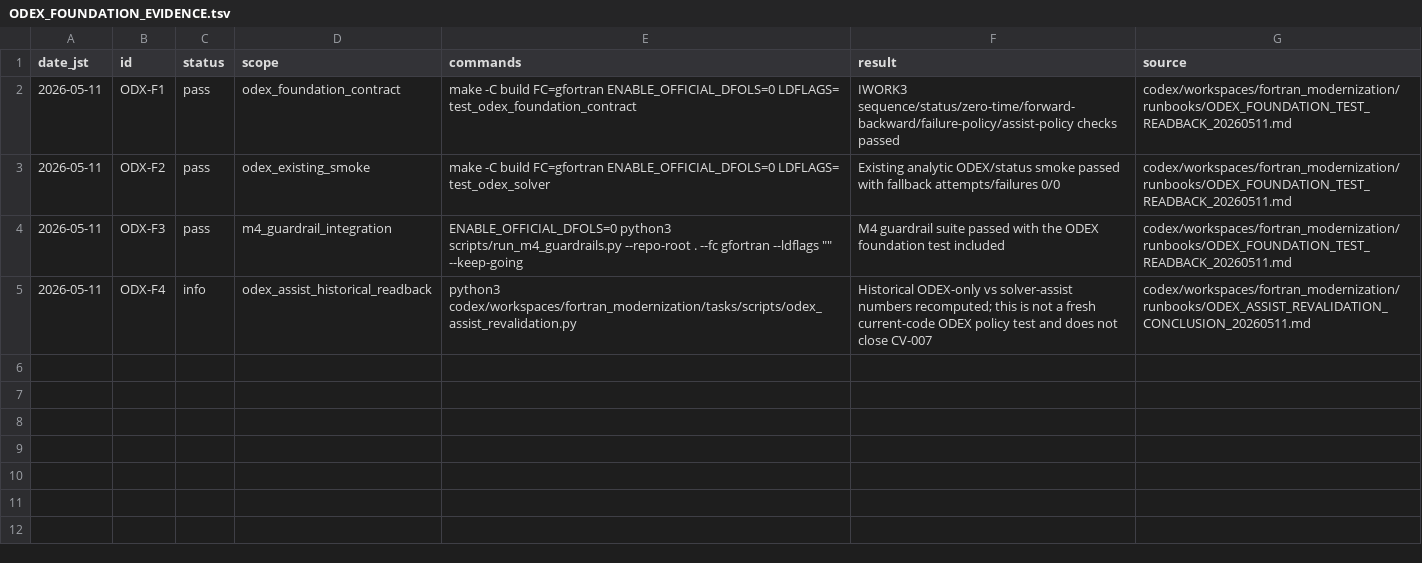
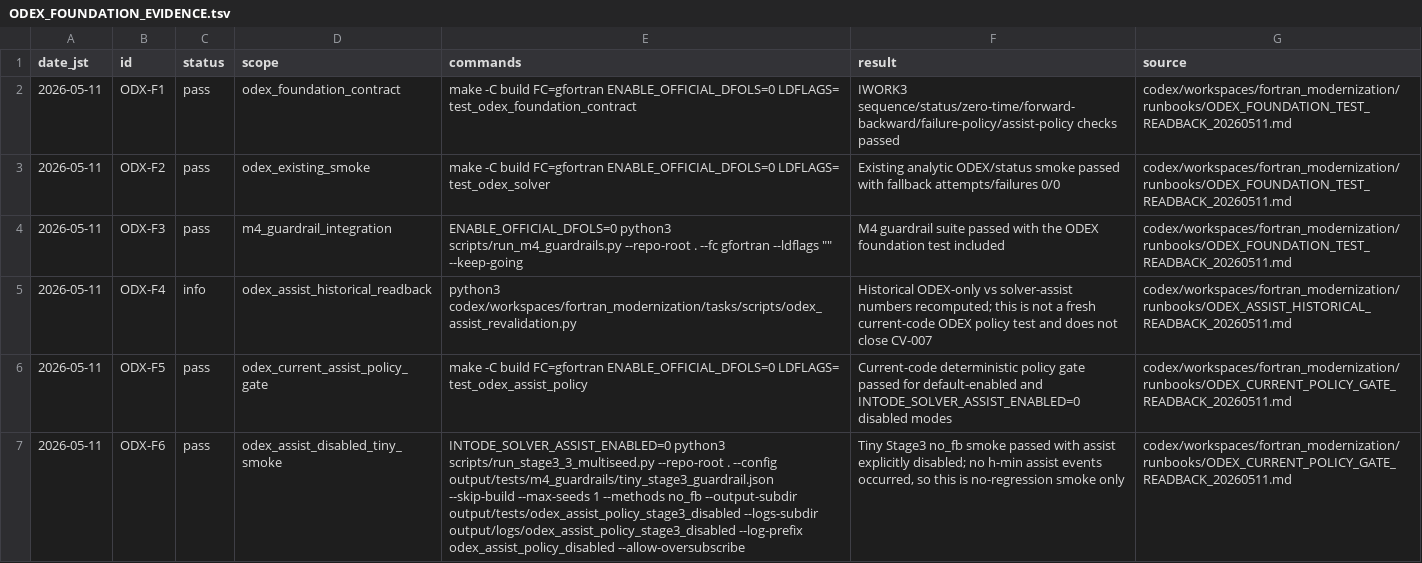
Before and after one commit to C-Y-Chou/generalized-thimble-hmc, a TSV file: codex/workspaces/fortran_modernization/state/ODEX_FOUNDATION_EVIDENCE.tsv, drawn as a sheet; the diff names each change by its address in the sheet, - before the commit and + after, or states it on an @@ line.

Commit message:
Add ODEX assist policy gate

```diff
--- a/codex/workspaces/fortran_modernization/state/ODEX_FOUNDATION_EVIDENCE.tsv
+++ b/codex/workspaces/fortran_modernization/state/ODEX_FOUNDATION_EVIDENCE.tsv
-G5 (source): codex/workspaces/fortran_modernization/runbooks/ODEX_ASSIST_REVALIDATION_CONCLUSION_20260511.md
+G5 (source): codex/workspaces/fortran_modernization/runbooks/ODEX_ASSIST_HISTORICAL_READBACK_20260511.md
+row 6: 2026-05-11 | ODX-F5 | pass | odex_current_assist_policy_gate | make -C build FC=gfortran ENABLE_OFFICIAL_DFOLS=0 LDFLAGS= test_odex_assist_policy | Current-code deterministic policy gate passed for default-enabled and INTODE_SOLVER_ASSIST_ENABLED=0 disabled modes | codex/workspaces/fortran_modernization/runbooks/ODEX_CURRENT_POLICY_GATE_READBACK_20260511.md
+row 7: 2026-05-11 | ODX-F6 | pass | odex_assist_disabled_tiny_smoke | INTODE_SOLVER_ASSIST_ENABLED=0 python3 scripts/run_stage3_3_multiseed.py --repo-root . --config output/tests/m4_guardrails/tiny_stage3_guardrail.json --skip-build --max-seeds 1 --methods no_fb --output-subdir output/tests/odex_assist_policy_stage3_disabled --logs-subdir output/logs/odex_assist_policy_stage3_disabled --log-prefix odex_assist_policy_disabled --allow-oversubscribe | Tiny Stage3 no_fb smoke passed with assist explicitly disabled; no h-min assist events occurred, so this is no-regression smoke only | codex/workspaces/fortran_modernization/runbooks/ODEX_CURRENT_POLICY_GATE_READBACK_20260511.md
```
Also changed, not shown: codex/workspaces/fortran_modernization/state/OPEN_ITEMS.tsv, 12 other files.
